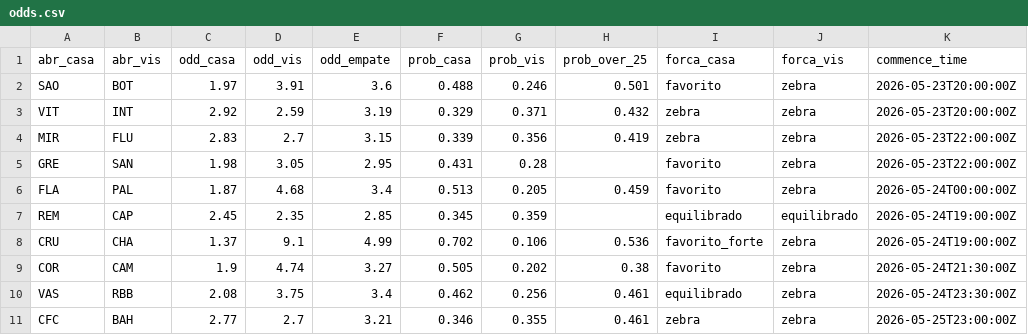
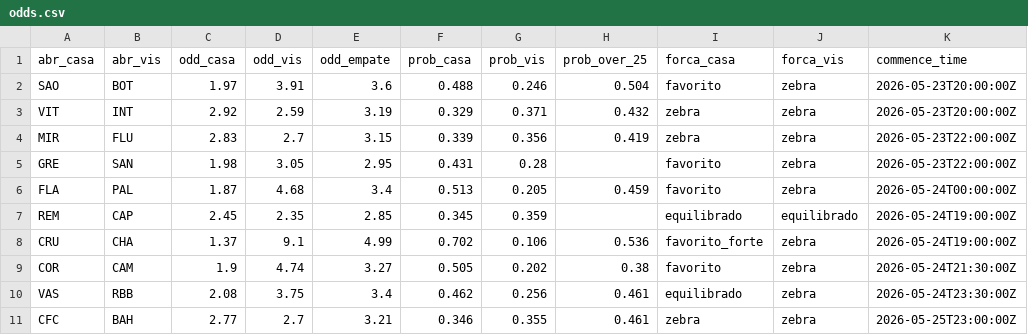
Before and after one commit to FilipeNamorato/extracaoCartola, a CSV file: docs/data/current/odds.csv, drawn as a sheet.

```diff
--- a/docs/data/current/odds.csv
+++ b/docs/data/current/odds.csv
@@ -1,3 +1,3 @@
 abr_casa,abr_vis,odd_casa,odd_vis,odd_empate,prob_casa,prob_vis,prob_over_25,forca_casa,forca_vis,commence_time
-SAO,BOT,1.97,3.91,3.6,0.488,0.246,0.501,favorito,zebra,2026-05-23T20:00:00Z
+SAO,BOT,1.97,3.91,3.6,0.488,0.246,0.504,favorito,zebra,2026-05-23T20:00:00Z
 VIT,INT,2.92,2.59,3.19,0.329,0.371,0.432,zebra,zebra,2026-05-23T20:00:00Z
```
Also changed, not shown: docs/data/current/atletas.csv, docs/data/current/log.csv, 6 other files.
